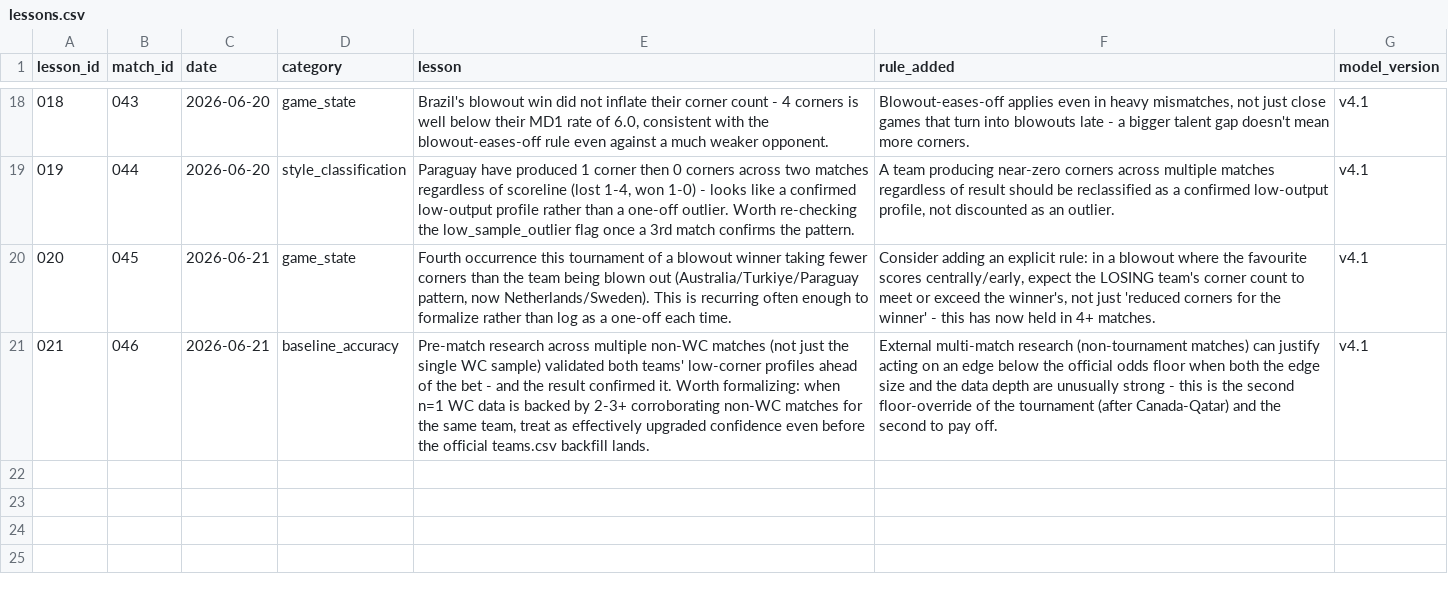
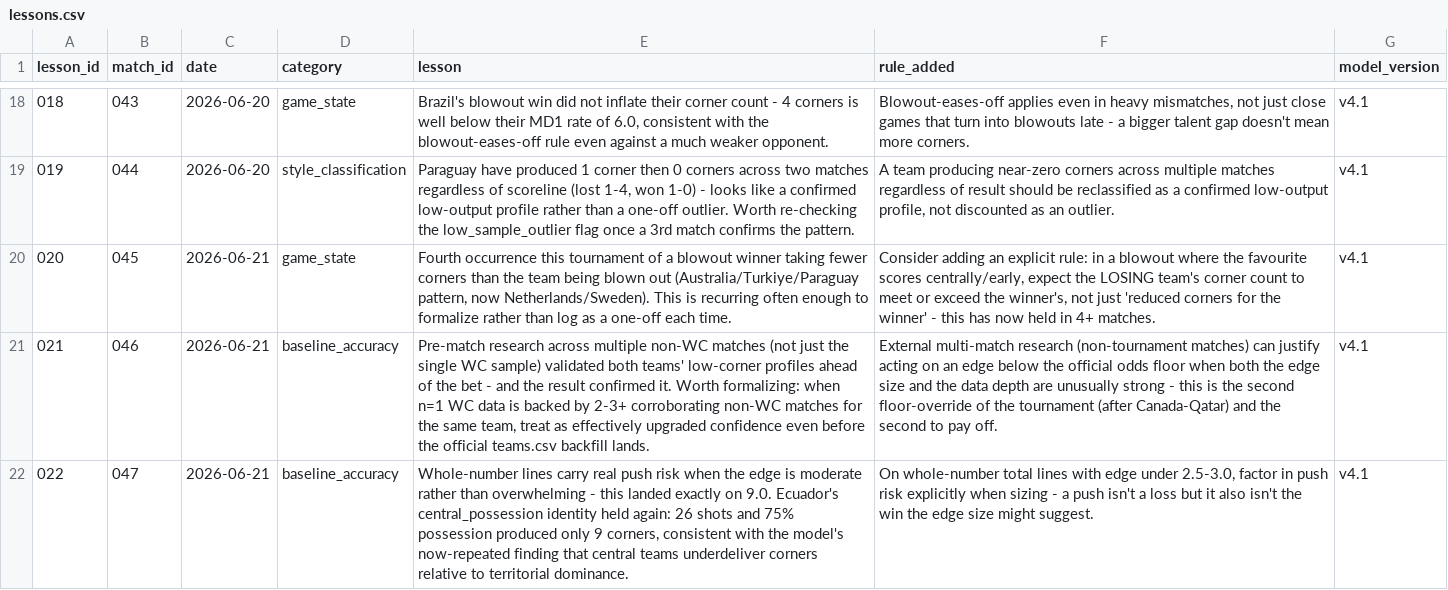
Before and after one commit to phildinh/world-cup-corners-model, a CSV file: data/lessons.csv, drawn as a sheet; only a part is shown, gaps mark what is left out; the diff names each change by its address in the sheet, - before the commit and + after, or states it on an @@ line.

Commit message:
data: Ecuador vs Curacao — 9 corners

```diff
--- a/data/lessons.csv
+++ b/data/lessons.csv
+row 22: 022 | 047 | 2026-06-21 | baseline_accuracy | Whole-number lines carry real push risk when the edge is moderate rather than overwhelming - this landed exactly on 9.0. Ecuador's central_possession identity held again: 26 shots and 75% possession produced only 9 corners, consistent with the model's now-repeated finding that central teams underdeliver corners relative to territorial dominance. | On whole-number total lines with edge under 2.5-3.0, factor in push risk explicitly when sizing - a push isn't a loss but it also isn't the win the edge size might suggest. | v4.1
```
Also changed, not shown: data/bets.csv, data/matches.csv, 2 other files.
